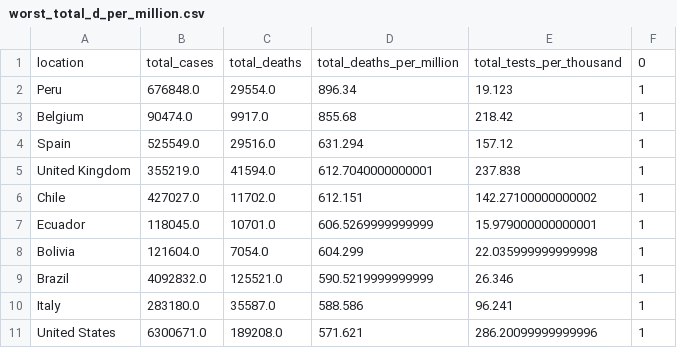
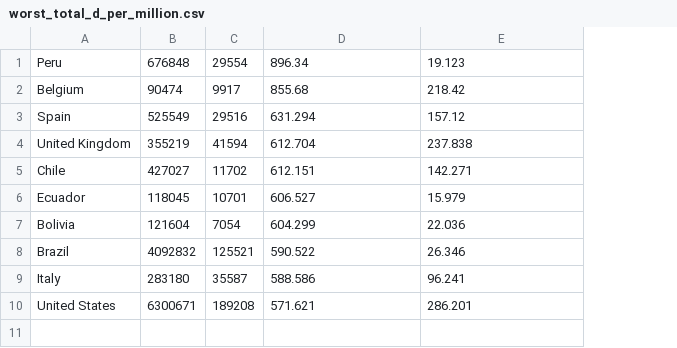
Before and after one commit to IvanVazquezL/Coronavirus.py, a CSV file: worst_total_d_per_million.csv, drawn as a sheet; removed rows and columns are numbered as before the commit, all else as after; the diff names each change by its address in the sheet, - before the commit and + after, or states it on an @@ line.

```diff
--- a/worst_total_d_per_million.csv
+++ b/worst_total_d_per_million.csv
-column B, rows 2-11: 676848.0 | 90474.0 | 525549.0 | 355219.0 | 427027.0 | 118045.0 | 121604.0 | 4092832.0 | 283180.0 | 6300671.0
-column C, rows 2-11: 29554.0 | 9917.0 | 29516.0 | 41594.0 | 11702.0 | 10701.0 | 7054.0 | 125521.0 | 35587.0 | 189208.0
+column B, rows 1-10: 676848 | 90474 | 525549 | 355219 | 427027 | 118045 | 121604 | 4092832 | 283180 | 6300671
+column C, rows 1-10: 29554 | 9917 | 29516 | 41594 | 11702 | 10701 | 7054 | 125521 | 35587 | 189208
-column F, rows 2-11: all 1
-row 1: location | total_cases | total_deaths | total_deaths_per_million | total_tests_per_thousand | 0
-D4: 612.7040000000001
+D4: 612.704
-E5: 142.27100000000002
+E5: 142.271
-D6: 606.5269999999999
+D6: 606.527
-E6: 15.979000000000001
+E6: 15.979
-E7: 22.035999999999998
+E7: 22.036
-D8: 590.5219999999999
+D8: 590.522
-E10: 286.20099999999996
+E10: 286.201
```
Also changed, not shown: 3 other files.
